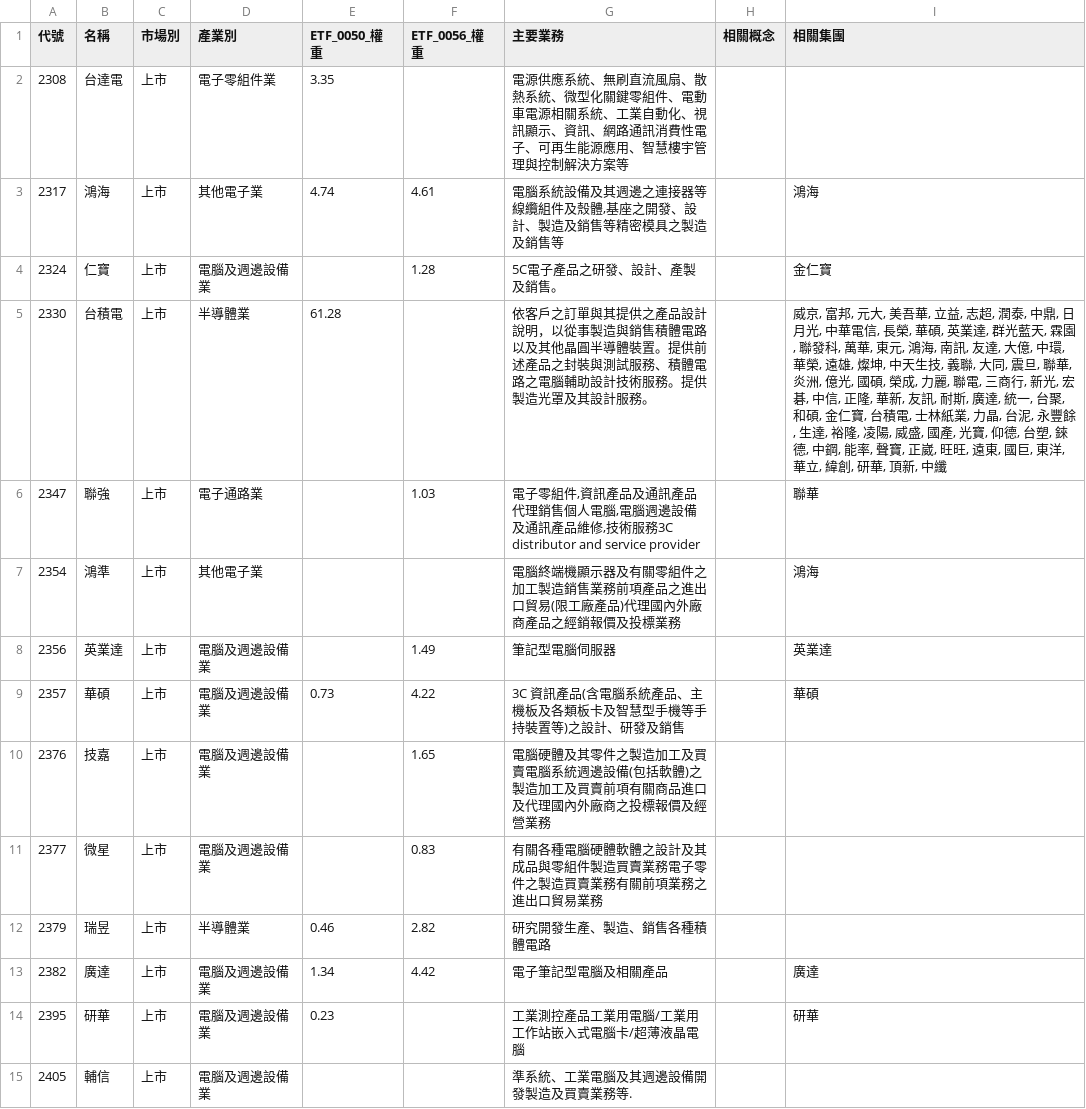
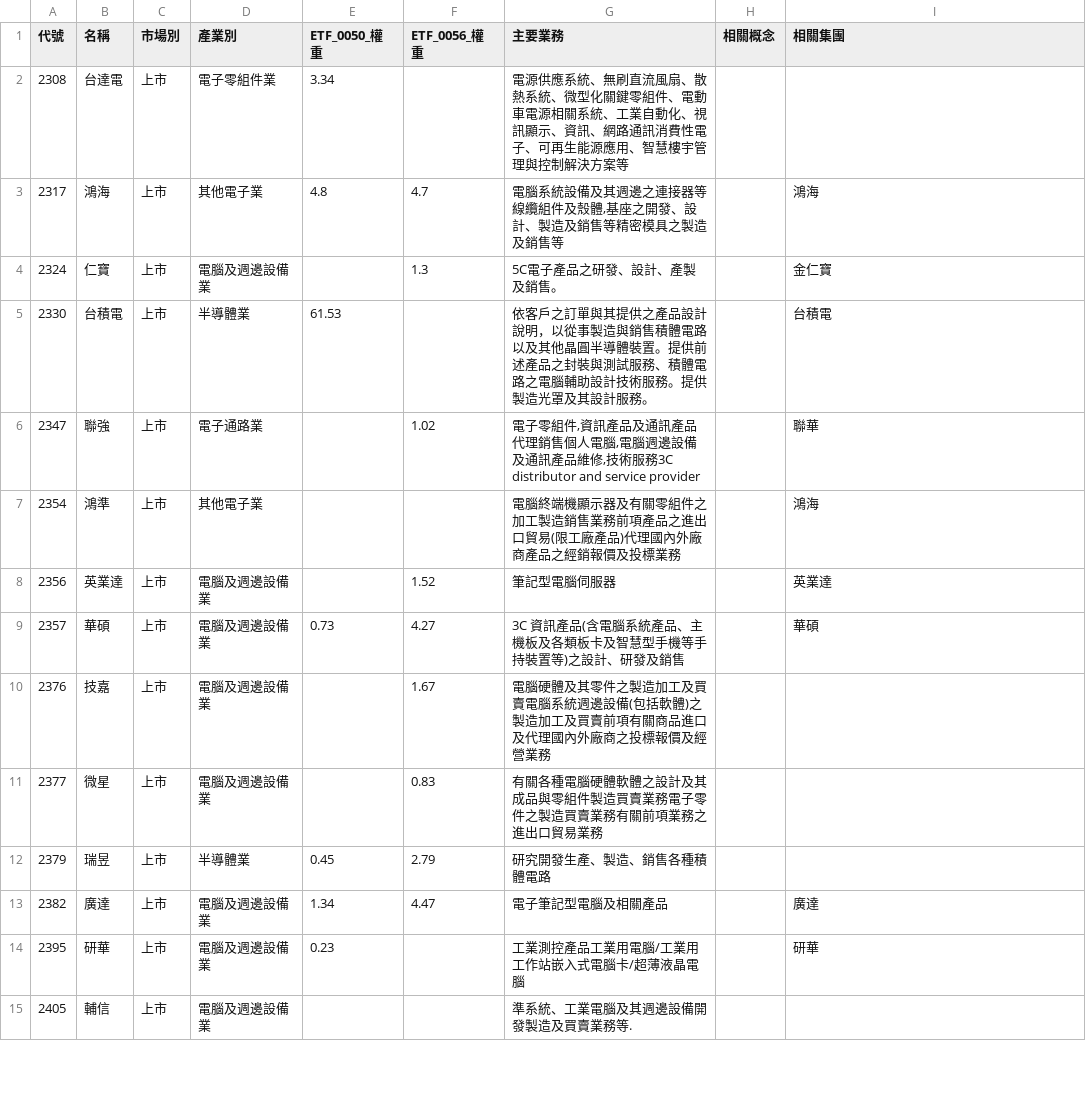
Before and after one commit to wenchiehlee-investment/Python-Actions.GoodInfo.CompanyInfo, a CSV file: raw_companyinfo.csv, drawn as a sheet; only a part is shown; the diff covers the shown part only.

```diff
--- a/raw_companyinfo.csv
+++ b/raw_companyinfo.csv
@@ -1,14 +1,14 @@
 代號,名稱,市場別,產業別,ETF_0050_權重,ETF_0056_權重,主要業務,相關概念,相關集團
-2308,台達電,上市,電子零組件業,3.35,,電源供應系統、無刷直流風扇、散熱系統、微型化關鍵零組件、電動車電源相關系統、工業自動化、視訊顯示、資訊、網路通訊消費性電子、可再生能源應用、智慧樓宇管理與控制解決方案等,,
-2317,鴻海,上市,其他電子業,4.74,4.61,"電腦系統設備及其週邊之連接器等線纜組件及殼體,基座之開發、設計、製造及銷售等精密模具之製造及銷售等",,鴻海
-2324,仁寶,上市,電腦及週邊設備業,,1.28,5C電子產品之研發、設計、產製及銷售。,,金仁寶
-2330,台積電,上市,半導體業,61.28,,依客戶之訂單與其提供之產品設計說明，以從事製造與銷售積體電路以及其他晶圓半導體裝置。提供前述產品之封裝與測試服務、積體電路之電腦輔助設計技術服務。提供製造光罩及其設計服務。,,"威京, 富邦, 元大, 美吾華, 立益, 志超, 潤泰, 中鼎, 日月光, 中華電信, 長榮, 華碩, 英業達, 群光藍天, 霖園, 聯發科, 萬華, 東元, 鴻海, 南訊, 友達, 大億, 中環, 華榮, 遠雄, 燦坤, 中天生技, 義聯, 大同, 震旦, 聯華, 炎洲, 億光, 國碩, 榮成, 力麗, 聯電, 三商行, 新光, 宏碁, 中信, 正隆, 華新, 友訊, 耐斯, 廣達, 統一, 台聚, 和碩, 金仁寶, 台積電, 士林紙業, 力晶, 台泥, 永豐餘, 生達, 裕隆, 凌陽, 威盛, 國產, 光寶, 仰德, 台塑, 錸德, 中鋼, 能率, 聲寶, 正崴, 旺旺, 遠東, 國巨, 東洋, 華立, 緯創, 研華, 頂新, 中纖"
-2347,聯強,上市,電子通路業,,1.03,"電子零組件,資訊產品及通訊產品代理銷售個人電腦,電腦週邊設備及通訊產品維修,技術服務3C distributor and service provider",,聯華
+2308,台達電,上市,電子零組件業,3.34,,電源供應系統、無刷直流風扇、散熱系統、微型化關鍵零組件、電動車電源相關系統、工業自動化、視訊顯示、資訊、網路通訊消費性電子、可再生能源應用、智慧樓宇管理與控制解決方案等,,
+2317,鴻海,上市,其他電子業,4.8,4.7,"電腦系統設備及其週邊之連接器等線纜組件及殼體,基座之開發、設計、製造及銷售等精密模具之製造及銷售等",,鴻海
+2324,仁寶,上市,電腦及週邊設備業,,1.3,5C電子產品之研發、設計、產製及銷售。,,金仁寶
+2330,台積電,上市,半導體業,61.53,,依客戶之訂單與其提供之產品設計說明，以從事製造與銷售積體電路以及其他晶圓半導體裝置。提供前述產品之封裝與測試服務、積體電路之電腦輔助設計技術服務。提供製造光罩及其設計服務。,,台積電
+2347,聯強,上市,電子通路業,,1.02,"電子零組件,資訊產品及通訊產品代理銷售個人電腦,電腦週邊設備及通訊產品維修,技術服務3C distributor and service provider",,聯華
 2354,鴻準,上市,其他電子業,,,電腦終端機顯示器及有關零組件之加工製造銷售業務前項產品之進出口貿易(限工廠產品)代理國內外廠商產品之經銷報價及投標業務,,鴻海
-2356,英業達,上市,電腦及週邊設備業,,1.49,筆記型電腦伺服器,,英業達
-2357,華碩,上市,電腦及週邊設備業,0.73,4.22,3C 資訊產品(含電腦系統產品、主機板及各類板卡及智慧型手機等手持裝置等)之設計、研發及銷售,,華碩
-2376,技嘉,上市,電腦及週邊設備業,,1.65,電腦硬體及其零件之製造加工及買賣電腦系統週邊設備(包括軟體)之製造加工及買賣前項有關商品進口及代理國內外廠商之投標報價及經營業務,,
+2356,英業達,上市,電腦及週邊設備業,,1.52,筆記型電腦伺服器,,英業達
+2357,華碩,上市,電腦及週邊設備業,0.73,4.27,3C 資訊產品(含電腦系統產品、主機板及各類板卡及智慧型手機等手持裝置等)之設計、研發及銷售,,華碩
+2376,技嘉,上市,電腦及週邊設備業,,1.67,電腦硬體及其零件之製造加工及買賣電腦系統週邊設備(包括軟體)之製造加工及買賣前項有關商品進口及代理國內外廠商之投標報價及經營業務,,
 2377,微星,上市,電腦及週邊設備業,,0.83,有關各種電腦硬體軟體之設計及其成品與零組件製造買賣業務電子零件之製造買賣業務有關前項業務之進出口貿易業務,,
-2379,瑞昱,上市,半導體業,0.46,2.82,研究開發生產、製造、銷售各種積體電路,,
-2382,廣達,上市,電腦及週邊設備業,1.34,4.42,電子筆記型電腦及相關產品,,廣達
+2379,瑞昱,上市,半導體業,0.45,2.79,研究開發生產、製造、銷售各種積體電路,,
+2382,廣達,上市,電腦及週邊設備業,1.34,4.47,電子筆記型電腦及相關產品,,廣達
 2395,研華,上市,電腦及週邊設備業,0.23,,工業測控產品工業用電腦/工業用工作站嵌入式電腦卡/超薄液晶電腦,,研華
```
Also changed, not shown: 19 edited cells elsewhere in this file.
